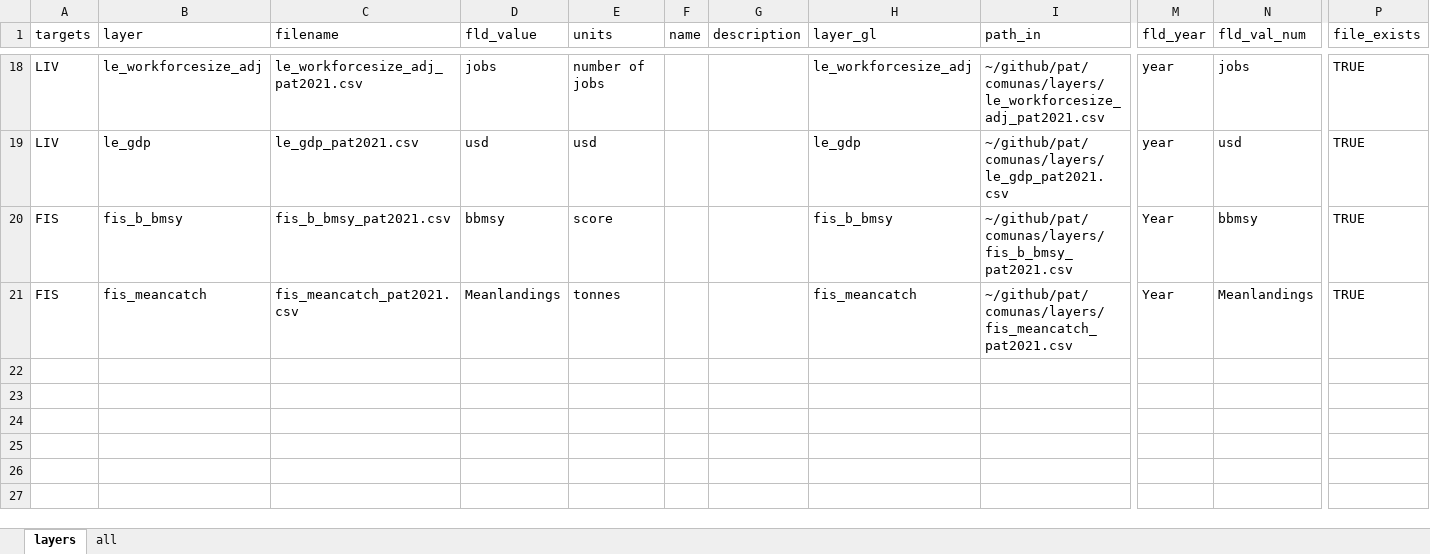
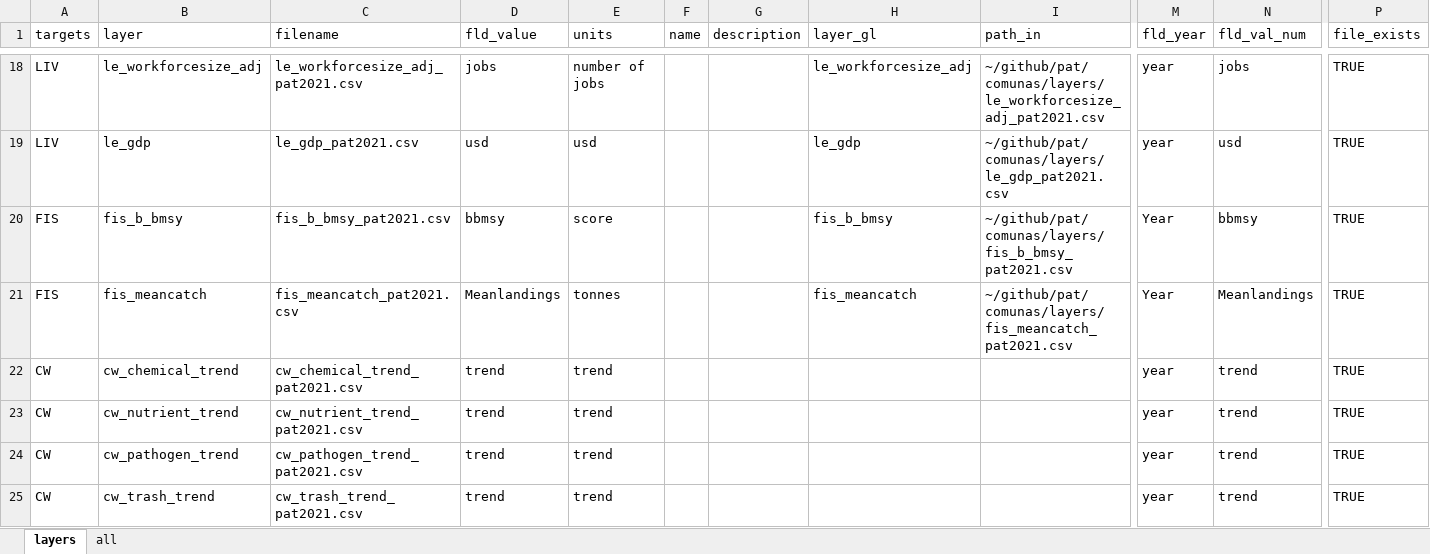
Before and after one commit to OHI-Science/pat, an Excel workbook: comunas/layers.xlsx, sheet layers, drawn as a sheet; only a part is shown, gaps mark what is left out; values as stored, in another font and other column widths than the file's, no borders; rows hold the shown columns only; the diff names each change by its address in the sheet, - before the commit and + after, or states it on an @@ line.

Commit message:
layers

```diff
--- a/comunas/layers.xlsx (sheet layers)
+++ b/comunas/layers.xlsx (sheet layers)
+row 22: CW | cw_chemical_trend | cw_chemical_trend_pat2021.csv | trend | trend |  |  |  |  | year | trend | TRUE
+row 23: CW | cw_nutrient_trend | cw_nutrient_trend_pat2021.csv | trend | trend |  |  |  |  | year | trend | TRUE
+row 24: CW | cw_pathogen_trend | cw_pathogen_trend_pat2021.csv | trend | trend |  |  |  |  | year | trend | TRUE
+row 25: CW | cw_trash_trend | cw_trash_trend_pat2021.csv | trend | trend |  |  |  |  | year | trend | TRUE
```
